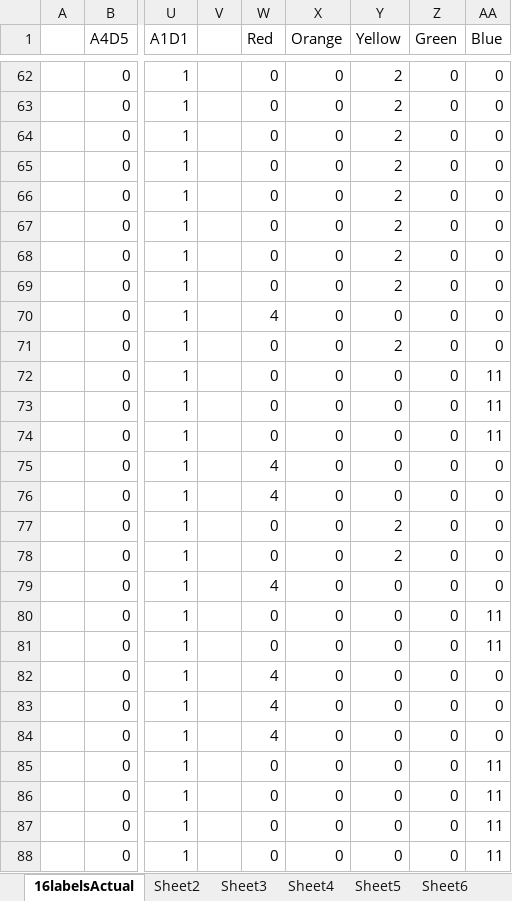
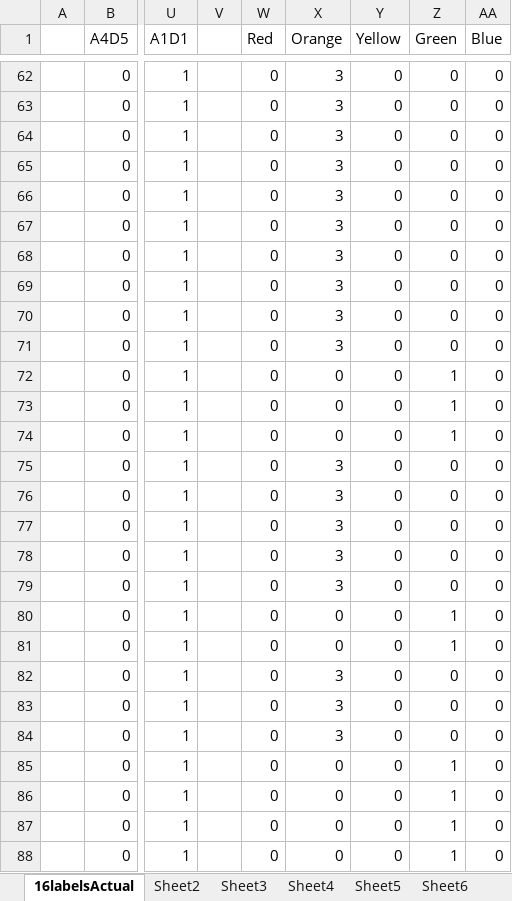
Before and after one commit to sbw323/CEd-nx-wntr, an Excel workbook: excel/finalLabelsmax_16predict.xlsx, sheet 16labelsActual, drawn as a sheet; only a part is shown, gaps mark what is left out; values as stored, in another font and other column widths than the file's, no borders; the diff covers the shown part only; the diff names each change by its address in the sheet, - before the commit and + after, or states it on an @@ line.

```diff
--- a/excel/finalLabelsmax_16predict.xlsx (sheet 16labelsActual)
+++ b/excel/finalLabelsmax_16predict.xlsx (sheet 16labelsActual)
-X62:X71 (Orange): 0
+X62:X71 (Orange): 3
-Y62:Y69 (Yellow): 2
+Y62:Y69 (Yellow): 0
-W70 (Red): 4
+W70 (Red): 0
-Y71 (Yellow): 2
+Y71 (Yellow): 0
-Z72:Z74 (Green): 0
+Z72:Z74 (Green): 1
-AA72:AA74 (Blue): 11
+AA72:AA74 (Blue): 0
-W75:W76 (Red): 4
+W75:W76 (Red): 0
-X75:X79 (Orange): 0
+X75:X79 (Orange): 3
-Y77:Y78 (Yellow): 2
+Y77:Y78 (Yellow): 0
-W79 (Red): 4
+W79 (Red): 0
-Z80:Z81 (Green): 0
+Z80:Z81 (Green): 1
-AA80:AA81 (Blue): 11
+AA80:AA81 (Blue): 0
-W82:W84 (Red): 4
+W82:W84 (Red): 0
-X82:X84 (Orange): 0
+X82:X84 (Orange): 3
-Z85:Z88 (Green): 0
+Z85:Z88 (Green): 1
-AA85:AA88 (Blue): 11
+AA85:AA88 (Blue): 0
```
Also changed, not shown: 1 added row, 1 removed row and 242 edited cells elsewhere in this sheet, formulas that keep their value, excel/finalLabelsmax_16actual.xlsx, finalLabelsmax_new.xlsx, 17 other files.
